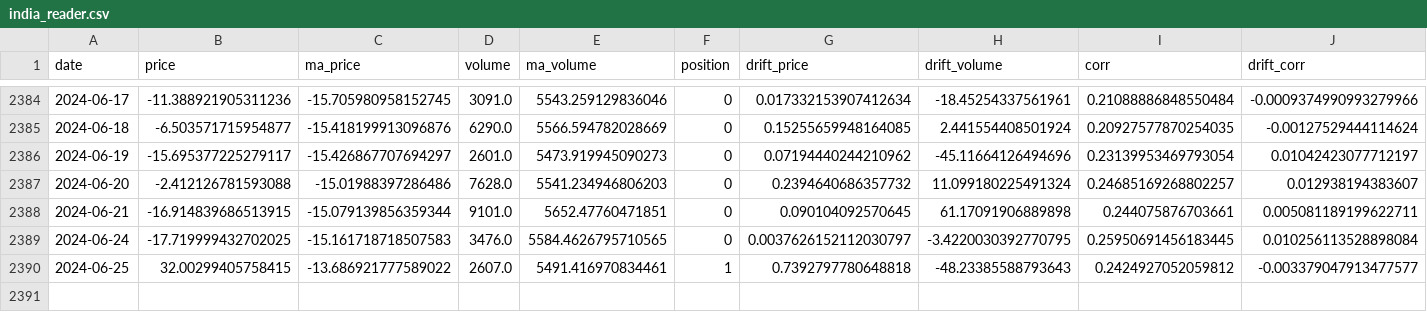
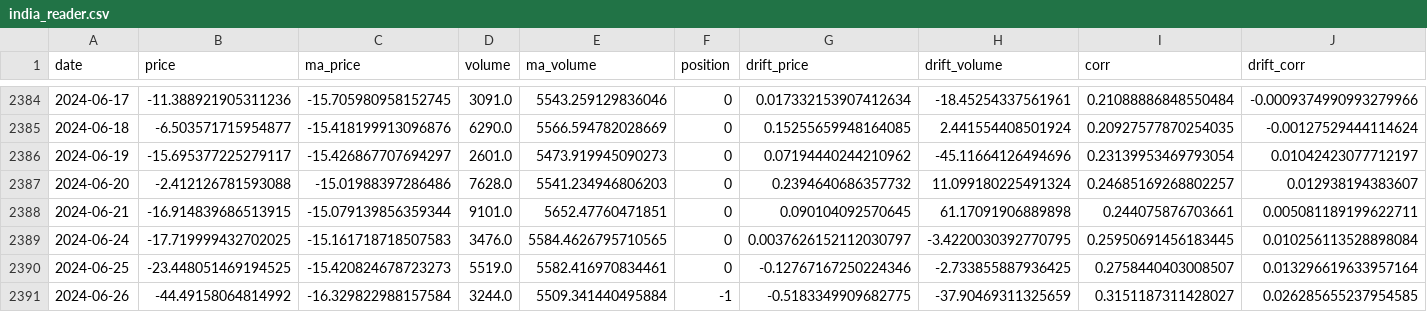
Before and after one commit to Jevillalbav/strategy, a CSV file: data/india_reader.csv, drawn as a sheet; only a part is shown, gaps mark what is left out; rows hold the shown columns only; the diff covers the shown part only; the diff names each change by its address in the sheet, - before the commit and + after, or states it on an @@ line.

```diff
--- a/data/india_reader.csv
+++ b/data/india_reader.csv
-B2390 (price): 32.00299405758415
+B2390 (price): -23.448051469194525
-C2390 (ma_price): -13.686921777589022
+C2390 (ma_price): -15.420824678723273
-D2390 (volume): 2607.0
+D2390 (volume): 5519.0
-E2390 (ma_volume): 5491.416970834461
+E2390 (ma_volume): 5582.416970834461
-F2390 (position): 1
+F2390 (position): 0
-G2390 (drift_price): 0.7392797780648818
+G2390 (drift_price): -0.12767167250224346
-H2390 (drift_volume): -48.23385588793643
+H2390 (drift_volume): -2.733855887936425
-I2390 (corr): 0.2424927052059812
+I2390 (corr): 0.2758440403008507
-J2390 (drift_corr): -0.003379047913477577
+J2390 (drift_corr): 0.013296619633957164
+row 2391: 2024-06-26 | -44.49158064814992 | -16.329822988157584 | 3244.0 | 5509.341440495884 | -1 | -0.5183349909682775 | -37.90469311325659 | 0.3151187311428027 | 0.026285655237954585
```
Also changed, not shown: 4 edited cells elsewhere in this file, data/Bear_Now_percent.csv, data/Bull_Now_percent.csv, 13 other files.
